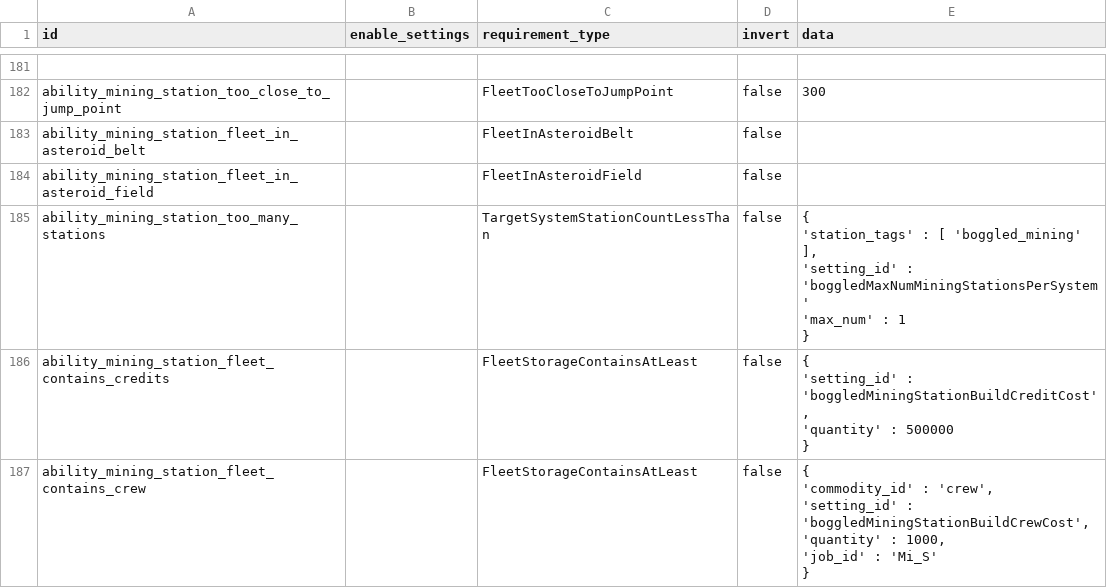
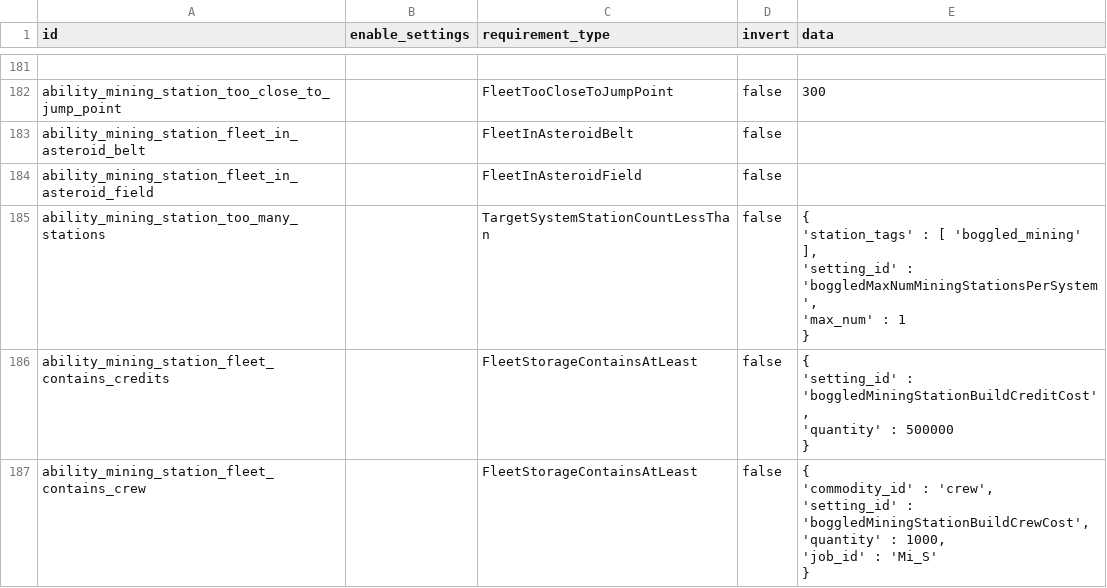
Before and after one commit to boggledstarsector/TASC, a CSV file: data/campaign/terraforming/terraforming_requirement.csv, drawn as a sheet; only a part is shown, gaps mark what is left out.

```diff
--- a/data/campaign/terraforming/terraforming_requirement.csv
+++ b/data/campaign/terraforming/terraforming_requirement.csv
@@ -259,7 +259,7 @@ ability_mining_station_fleet_in_asteroid_belt,,FleetInAsteroidBelt,false,
 ability_mining_station_fleet_in_asteroid_field,,FleetInAsteroidField,false,
-ability_mining_station_too_many_stations,,TargetSystemStationCountLessThan,false,"{
-	'station_tags' : [ 'boggled_mining' ],
-	'setting_id' : 'boggledMaxNumMiningStationsPerSystem'
-	'max_num' : 1
-}"
+ability_mining_station_too_many_stations,,TargetSystemStationCountLessThan,false,"{
+	'station_tags' : [ 'boggled_mining' ],
+	'setting_id' : 'boggledMaxNumMiningStationsPerSystem',
+	'max_num' : 1
+}"
 ability_mining_station_fleet_contains_credits,,FleetStorageContainsAtLeast,false,"{
```
Also changed, not shown: data/campaign/terraforming/terraforming_requirements_OR.csv.
